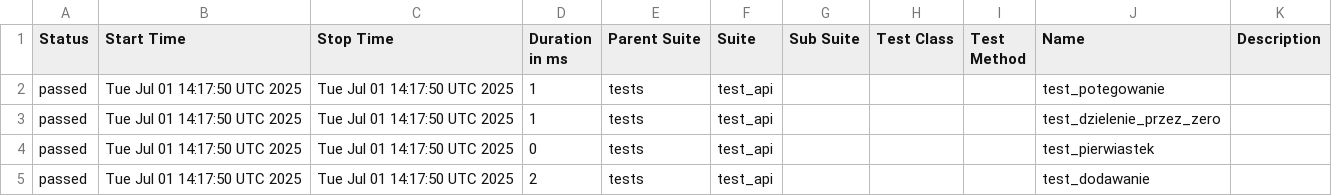
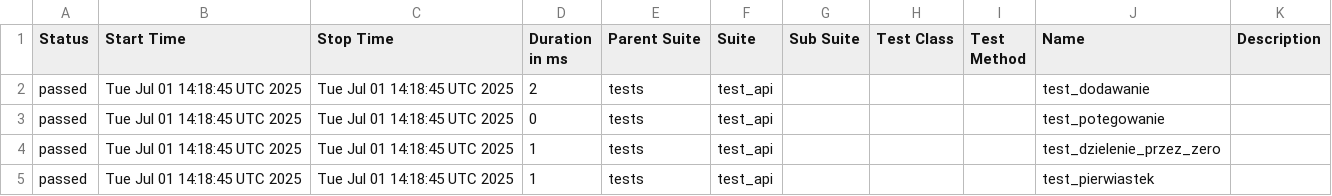
Before and after one commit to paulatrzcinska/NDABO, a CSV file: data/suites.csv, drawn as a sheet.

```diff
--- a/data/suites.csv
+++ b/data/suites.csv
@@ -1,5 +1,5 @@
 "Status","Start Time","Stop Time","Duration in ms","Parent Suite","Suite","Sub Suite","Test Class","Test Method","Name","Description"
-"passed","Tue Jul 01 14:17:50 UTC 2025","Tue Jul 01 14:17:50 UTC 2025","1","tests","test_api","","","","test_potegowanie",""
-"passed","Tue Jul 01 14:17:50 UTC 2025","Tue Jul 01 14:17:50 UTC 2025","1","tests","test_api","","","","test_dzielenie_przez_zero",""
-"passed","Tue Jul 01 14:17:50 UTC 2025","Tue Jul 01 14:17:50 UTC 2025","0","tests","test_api","","","","test_pierwiastek",""
-"passed","Tue Jul 01 14:17:50 UTC 2025","Tue Jul 01 14:17:50 UTC 2025","2","tests","test_api","","","","test_dodawanie",""
+"passed","Tue Jul 01 14:18:45 UTC 2025","Tue Jul 01 14:18:45 UTC 2025","2","tests","test_api","","","","test_dodawanie",""
+"passed","Tue Jul 01 14:18:45 UTC 2025","Tue Jul 01 14:18:45 UTC 2025","0","tests","test_api","","","","test_potegowanie",""
+"passed","Tue Jul 01 14:18:45 UTC 2025","Tue Jul 01 14:18:45 UTC 2025","1","tests","test_api","","","","test_dzielenie_przez_zero",""
+"passed","Tue Jul 01 14:18:45 UTC 2025","Tue Jul 01 14:18:45 UTC 2025","1","tests","test_api","","","","test_pierwiastek",""
```
Also changed, not shown: 22 other files.
